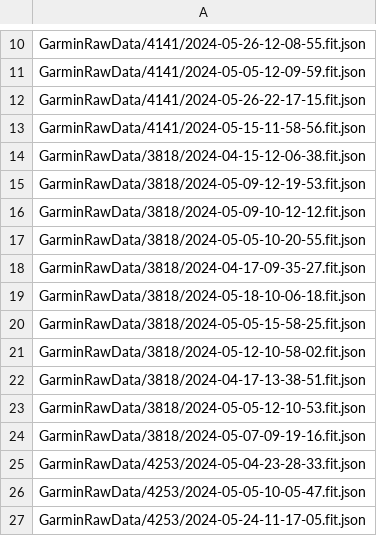
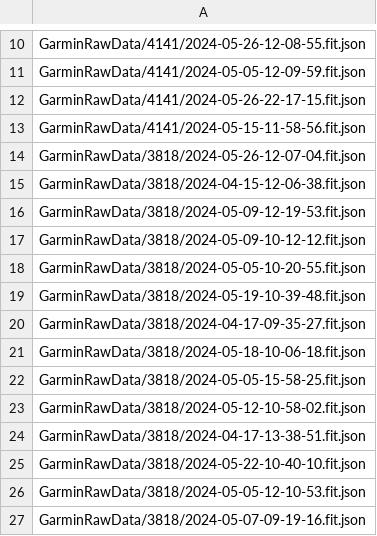
Before and after one commit to delloiaconos/most-garmin-grabber, a CSV file: files.csv, drawn as a sheet; only a part is shown, gaps mark what is left out; the shorter side is filled out with more unchanged rows; the diff names each change by its address in the sheet, - before the commit and + after, or states it on an @@ line.

```diff
--- a/files.csv
+++ b/files.csv
+row 14: GarminRawData/3818/2024-05-26-12-07-04.fit.json
+row 19: GarminRawData/3818/2024-05-19-10-39-48.fit.json
+row 25: GarminRawData/3818/2024-05-22-10-40-10.fit.json
```
Also changed, not shown: 3 other files.
